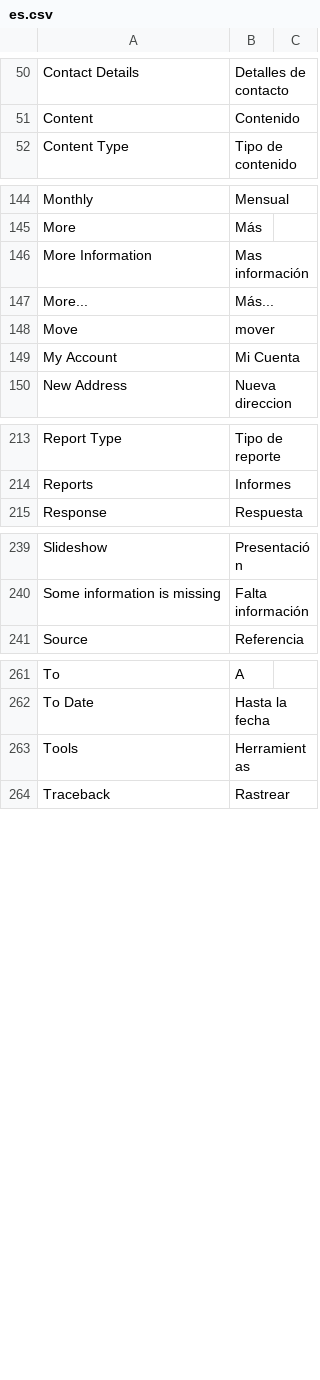
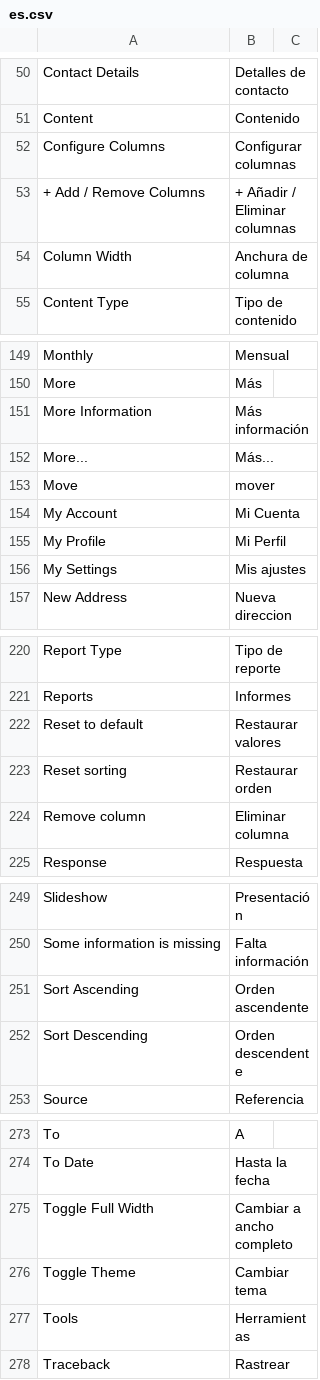
Before and after one commit to experiments001/frappe-sqlite, a CSV file: frappe/translations/es.csv, drawn as a sheet; only a part is shown, gaps mark what is left out; the diff covers the shown part only.

Commit message:
chore: fix es translations
Typo corrections and translations added.

```diff
--- a/frappe/translations/es.csv
+++ b/frappe/translations/es.csv
@@ -51,2 +51,5 @@ Contact Details,Detalles de contacto,
 Content,Contenido,
+Configure Columns,Configurar columnas,
++ Add / Remove Columns, + Añadir / Eliminar columnas,
+Column Width,Anchura de columna,
 Content Type,Tipo de contenido,
@@ -145,3 +150,3 @@ Monthly,Mensual,
 More,Más,
-More Information,Mas información,
+More Information,Más información,
 More...,Más...,
@@ -149,2 +154,4 @@ Move,mover,
 My Account,Mi Cuenta,
+My Profile,Mi Perfil,
+My Settings,Mis ajustes,
 New Address,Nueva direccion,
@@ -214,2 +221,5 @@ Report Type,Tipo de reporte,
 Reports,Informes,
+Reset to default,Restaurar valores,
+Reset sorting,Restaurar orden,
+Remove column,Eliminar columna,
 Response,Respuesta,
@@ -240,2 +250,4 @@ Slideshow,Presentación,
 Some information is missing,Falta información,
+Sort Ascending,Orden ascendente,
+Sort Descending,Orden descendente,
 Source,Referencia,
@@ -262,2 +274,4 @@ To,A,
 To Date,Hasta la fecha,
+Toggle Full Width,Cambiar a ancho completo,
+Toggle Theme,Cambiar tema,
 Tools,Herramientas,
```
Also changed, not shown: 3 added rows and 5 edited cells elsewhere in this file.
